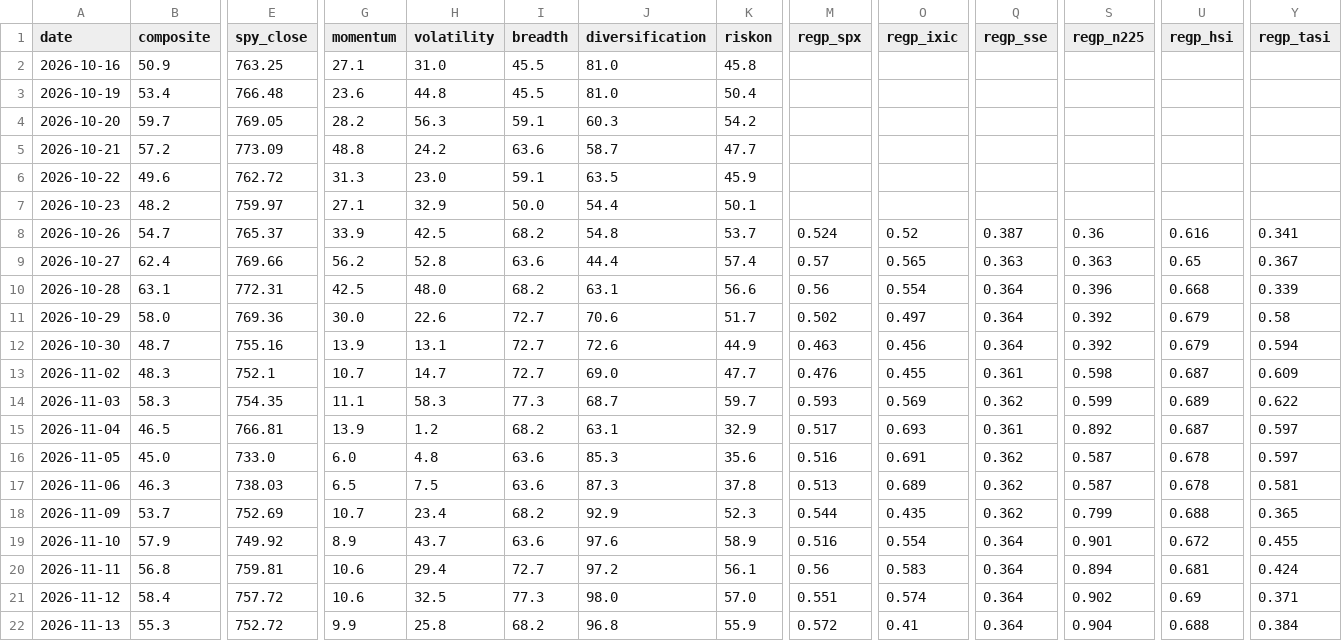
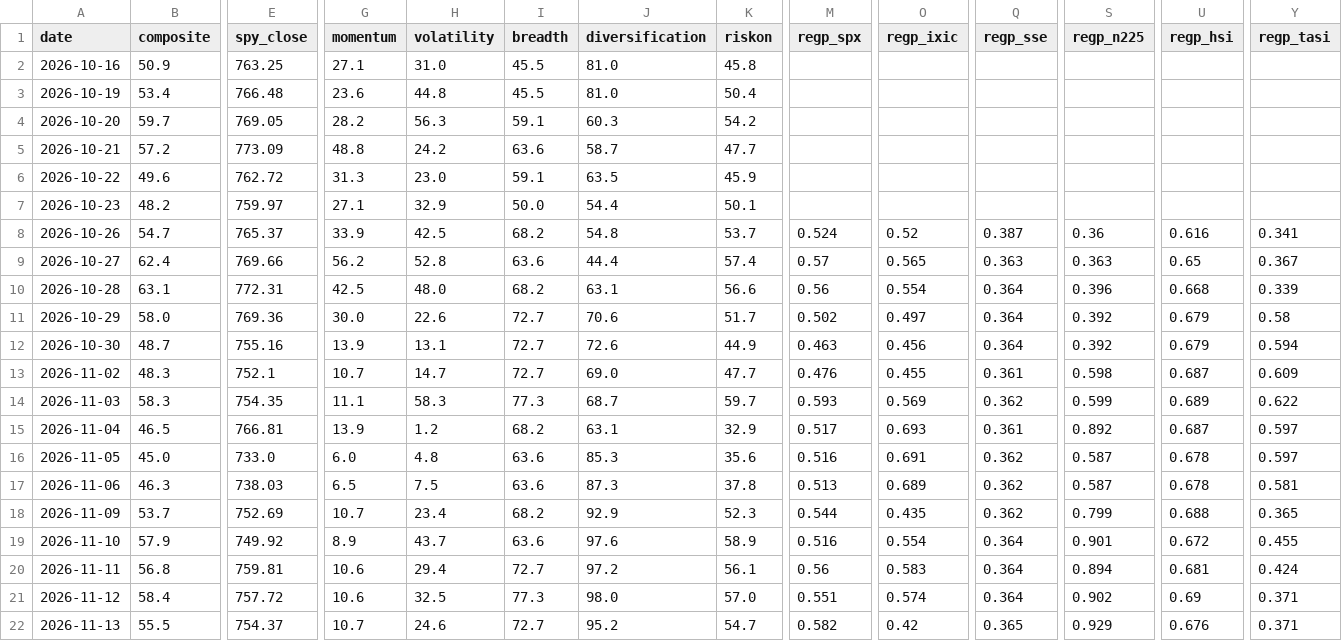
Before and after one commit to liumOazed/fin-pulse-dashboard, a CSV file: data/signal_log.csv, drawn as a sheet; only a part is shown, gaps mark what is left out; the diff covers the shown part only; the diff names each change by its address in the sheet, - before the commit and + after, or states it on an @@ line.

```diff
--- a/data/signal_log.csv
+++ b/data/signal_log.csv
-B22 (composite): 55.3
+B22 (composite): 55.5
-E22 (spy_close): 752.72
+E22 (spy_close): 754.37
-G22 (momentum): 9.9
+G22 (momentum): 10.7
-H22 (volatility): 25.8
+H22 (volatility): 24.6
-I22 (breadth): 68.2
+I22 (breadth): 72.7
-J22 (diversification): 96.8
+J22 (diversification): 95.2
-K22 (riskon): 55.9
+K22 (riskon): 54.7
-M22 (regp_spx): 0.572
+M22 (regp_spx): 0.582
-O22 (regp_ixic): 0.41
+O22 (regp_ixic): 0.42
-Q22 (regp_sse): 0.364
+Q22 (regp_sse): 0.365
-S22 (regp_n225): 0.904
+S22 (regp_n225): 0.929
-U22 (regp_hsi): 0.688
+U22 (regp_hsi): 0.676
-Y22 (regp_tasi): 0.384
+Y22 (regp_tasi): 0.371
```
Also changed, not shown: 4 edited cells elsewhere in this file, data/sentiment_log.csv, 2 other files.
